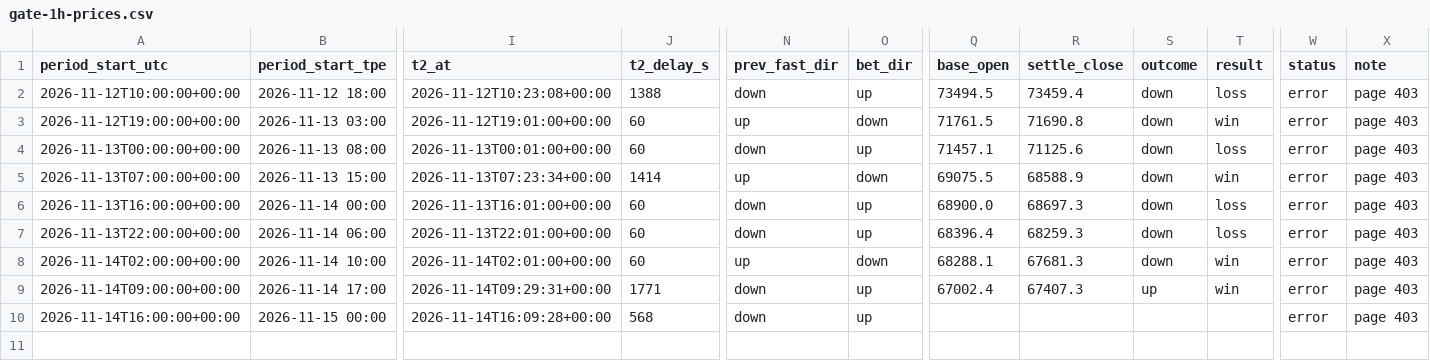
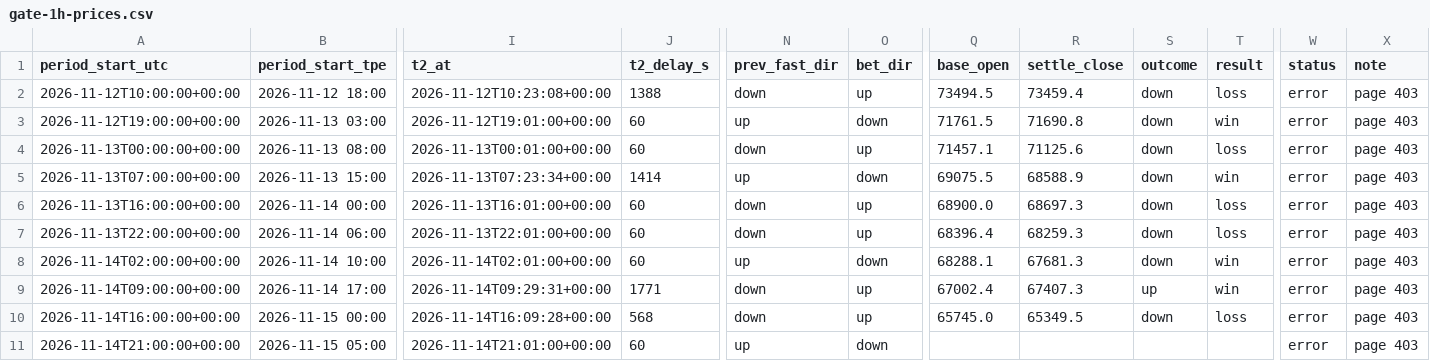
Before and after one commit to stassok76/24H-price, a CSV file: data/gate-1h-prices.csv, drawn as a sheet; only a part is shown, gaps mark what is left out; rows hold the shown columns only; the diff names each change by its address in the sheet, - before the commit and + after, or states it on an @@ line.

```diff
--- a/data/gate-1h-prices.csv
+++ b/data/gate-1h-prices.csv
-Q10 (base_open): (empty)
+Q10 (base_open): 65745.0
-R10 (settle_close): (empty)
+R10 (settle_close): 65349.5
-S10 (outcome): (empty)
+S10 (outcome): down
-T10 (result): (empty)
+T10 (result): loss
+row 11: 2026-11-14T21:00:00+00:00 | 2026-11-15 05:00 | 2026-11-14T21:01:00+00:00 | 60 | up | down |  |  |  |  | error | page 403
```
Also changed, not shown: 1 other file.
